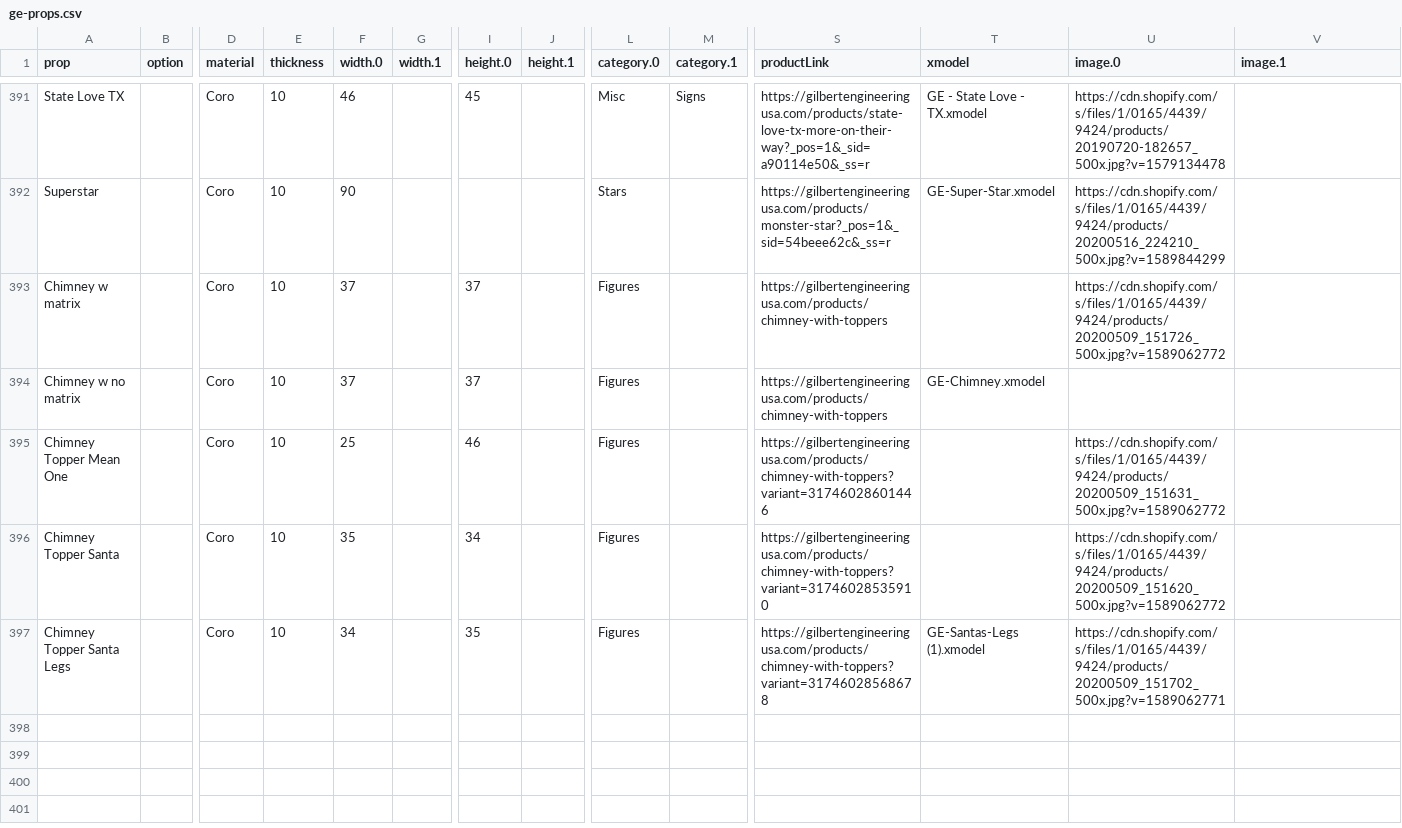
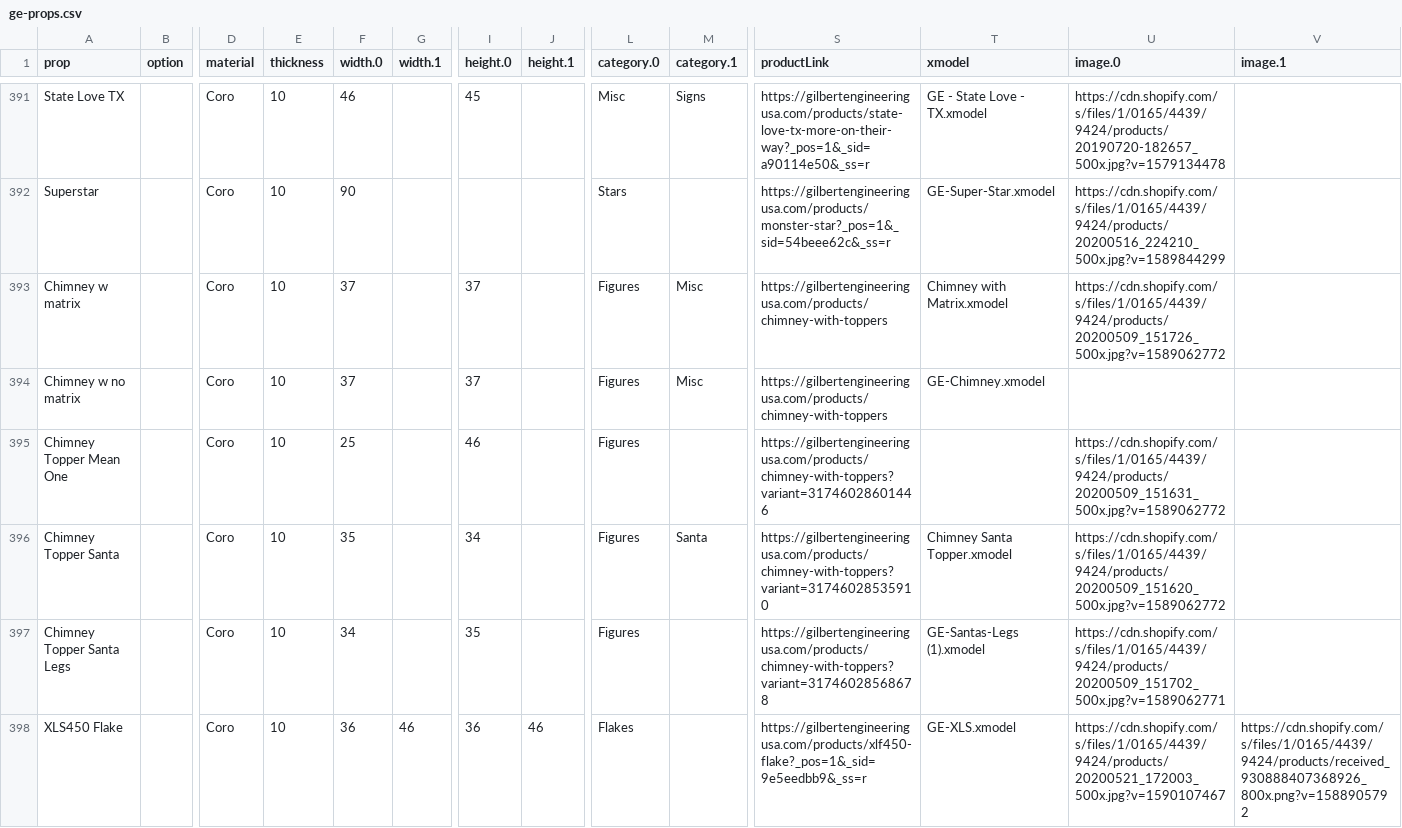
Before and after one commit to GEUSA/xmodels, a CSV file: ge-props.csv, drawn as a sheet; only a part is shown, gaps mark what is left out; rows hold the shown columns only; the diff names each change by its address in the sheet, - before the commit and + after, or states it on an @@ line.

Commit message:
mini men w/ hats, xls450, flake h, chimney

```diff
--- a/ge-props.csv
+++ b/ge-props.csv
-M393:M394 (category.1): (empty)
+M393:M394 (category.1): Misc
-T393 (xmodel): (empty)
+T393 (xmodel): Chimney with Matrix.xmodel
-M396 (category.1): (empty)
+M396 (category.1): Santa
-T396 (xmodel): (empty)
+T396 (xmodel): Chimney Santa Topper.xmodel
+row 398: XLS450 Flake |  | Coro | 10 | 36 | 46 | 36 | 46 | Flakes |  | https://gilbertengineeringusa.com/products/xlf450-flake?_pos=1&_sid=9e5eedbb9&_ss=r | GE-XLS.xmodel | https://cdn.shopify.com/s/files/1/0165/4439/9424/products/20200521_172003_500x.jpg?v=1590107467 | https://cdn.shopify.com/s/files/1/0165/4439/9424/products/received_930888407368926_800x.png?v=1588905792
```
Also changed, not shown: 2 other files.
